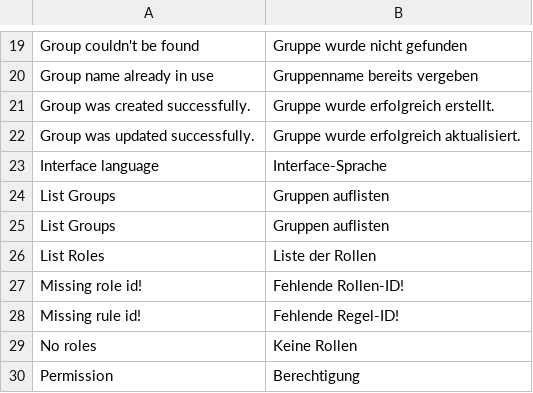
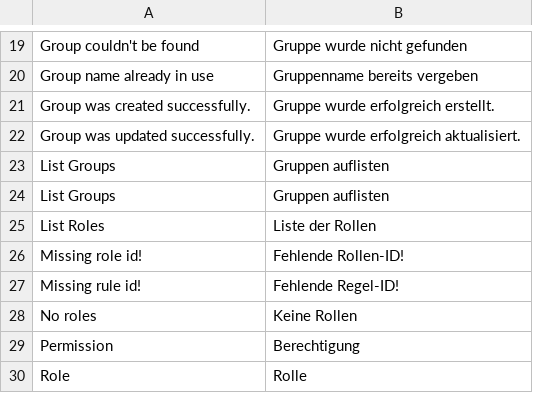
Before and after one commit to spryker/acl, a CSV file: data/translation/Zed/de_DE.csv, drawn as a sheet; only a part is shown, gaps mark what is left out; the shorter side is filled out with more unchanged rows; the diff names each change by its address in the sheet, - before the commit and + after, or states it on an @@ line.

```diff
--- a/data/translation/Zed/de_DE.csv
+++ b/data/translation/Zed/de_DE.csv
-row 23: Interface language | Interface-Sprache
```
Also changed, not shown: data/translation/Zed/en_US.csv.
